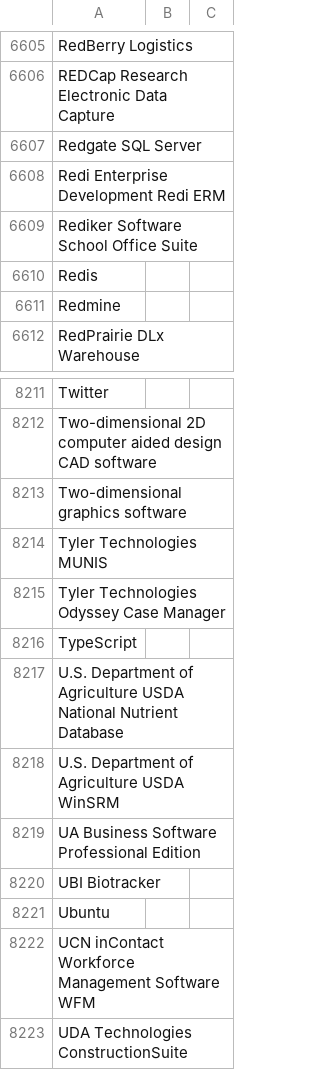
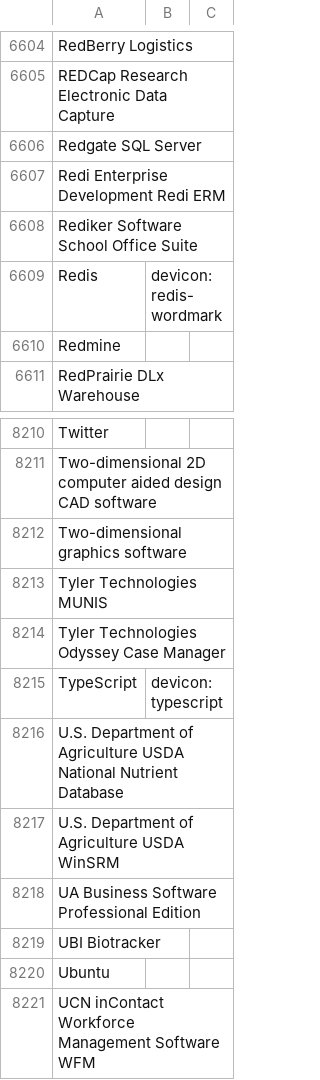
Before and after one commit to mission-minded-llc/ampdresume, a CSV file: prisma/seed/skills.csv, drawn as a sheet; only a part is shown, gaps mark what is left out; the shorter side is filled out with more unchanged rows; the diff covers the shown part only.

```diff
--- a/prisma/seed/skills.csv
+++ b/prisma/seed/skills.csv
@@ -6609,3 +6608,3 @@ Redi Enterprise Development Redi ERM,
 Rediker Software School Office Suite,
-Redis,
+Redis,devicon:redis-wordmark
 Redmine,
@@ -8215,3 +8214,3 @@ Tyler Technologies MUNIS,
 Tyler Technologies Odyssey Case Manager,
-TypeScript,
+TypeScript,devicon:typescript
 U.S. Department of Agriculture USDA National Nutrient Database,
```
Also changed, not shown: 3 added rows, 4 removed rows and 10 edited cells elsewhere in this file, 10 other files.
